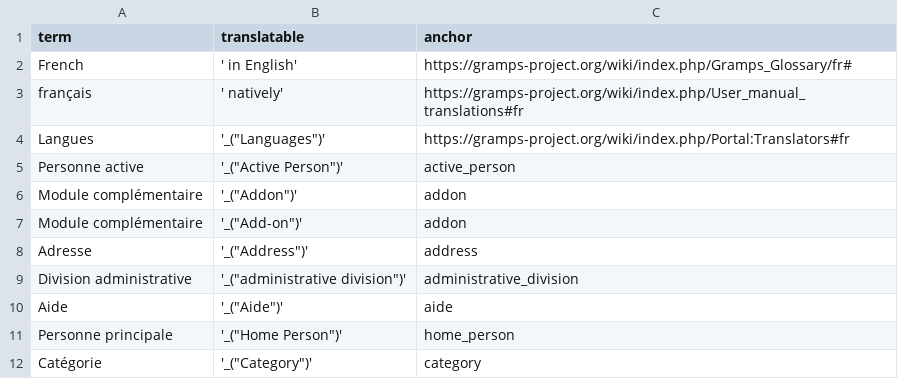
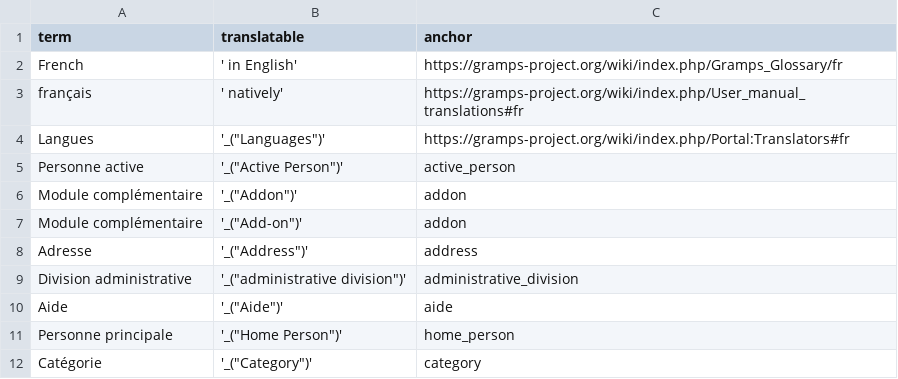
Before and after one commit to kajmikkelsen/LocalTerm, a CSV file: data/fr_FR_localterm.csv, drawn as a sheet.

```diff
--- a/data/fr_FR_localterm.csv
+++ b/data/fr_FR_localterm.csv
@@ -1,3 +1,3 @@
 term, translatable, anchor
-"French", ' in English', https://gramps-project.org/wiki/index.php/Gramps_Glossary/fr#
+"French", ' in English', https://gramps-project.org/wiki/index.php/Gramps_Glossary/fr
 "français", ' natively', https://gramps-project.org/wiki/index.php/User_manual_translations#fr
```
Also changed, not shown: data/de_DE_localterm.csv, data/en_US_localterm.csv, 3 other files.
